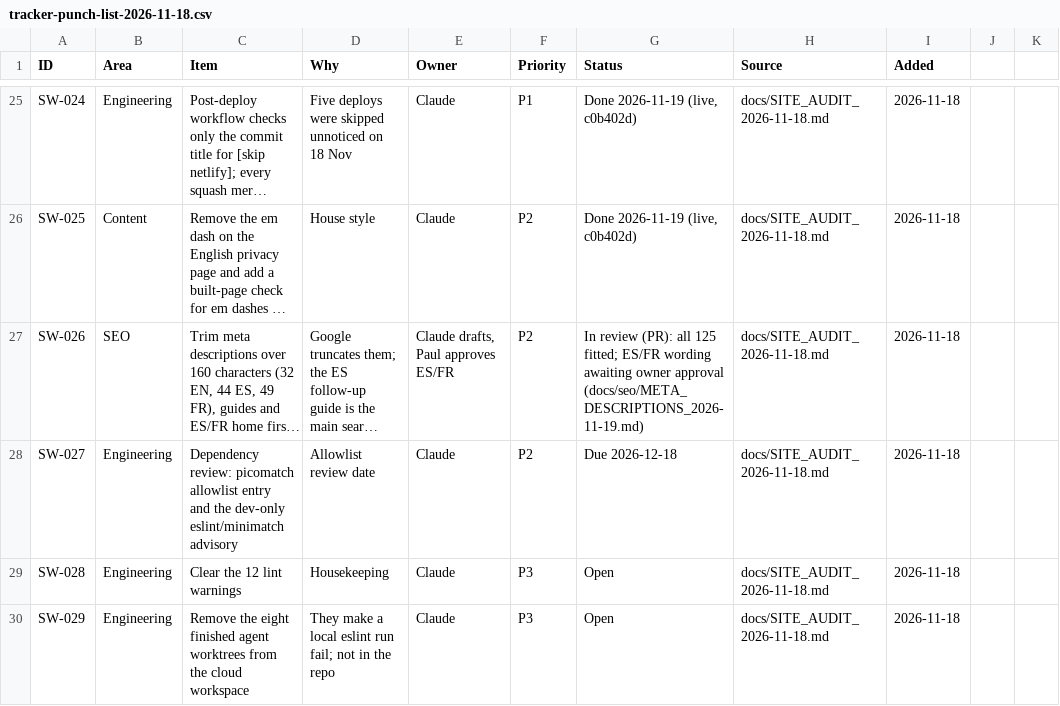
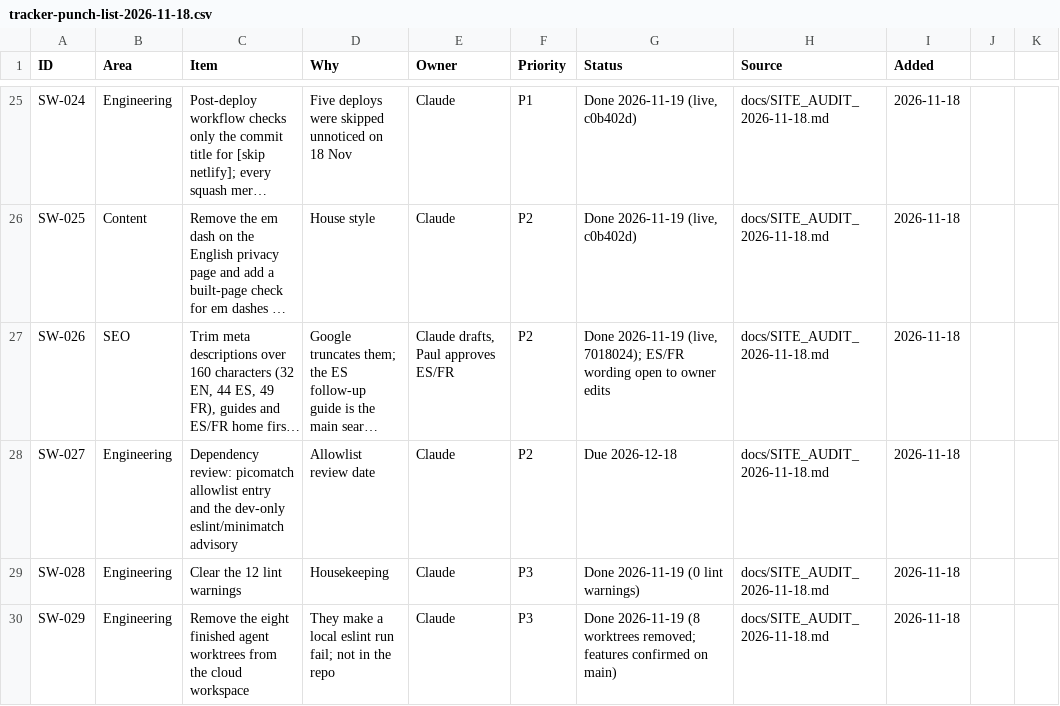
Before and after one commit to PawaSeyni/storytimewitheva, a CSV file: docs/marketing/tracker-punch-list-2026-11-18.csv, drawn as a sheet; only a part is shown, gaps mark what is left out; long unchanged cells end in …; the diff names each change by its address in the sheet, - before the commit and + after, or states it on an @@ line.

```diff
--- a/docs/marketing/tracker-punch-list-2026-11-18.csv
+++ b/docs/marketing/tracker-punch-list-2026-11-18.csv
-G27 (Status): In review (PR): all 125 fitted; ES/FR wording awaiting owner approval (docs/seo/META_DESCRIPTIONS_2026-11-19.md)
+G27 (Status): Done 2026-11-19 (live, 7018024); ES/FR wording open to owner edits
-G29 (Status): Open
+G29 (Status): Done 2026-11-19 (0 lint warnings)
-G30 (Status): Open
+G30 (Status): Done 2026-11-19 (8 worktrees removed; features confirmed on main)
```
Also changed, not shown: 2 other files.
